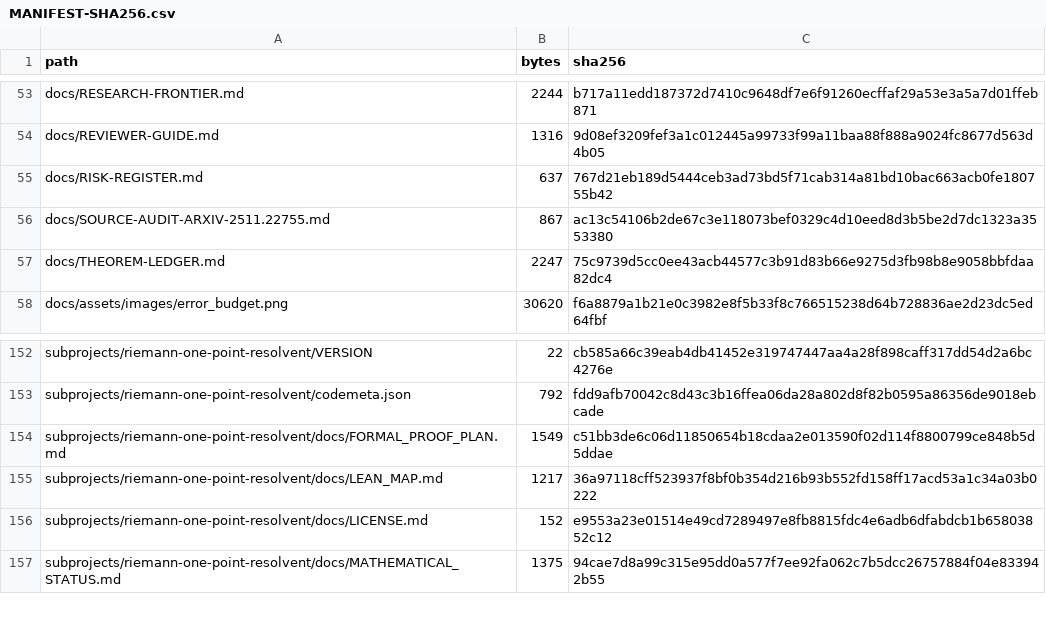
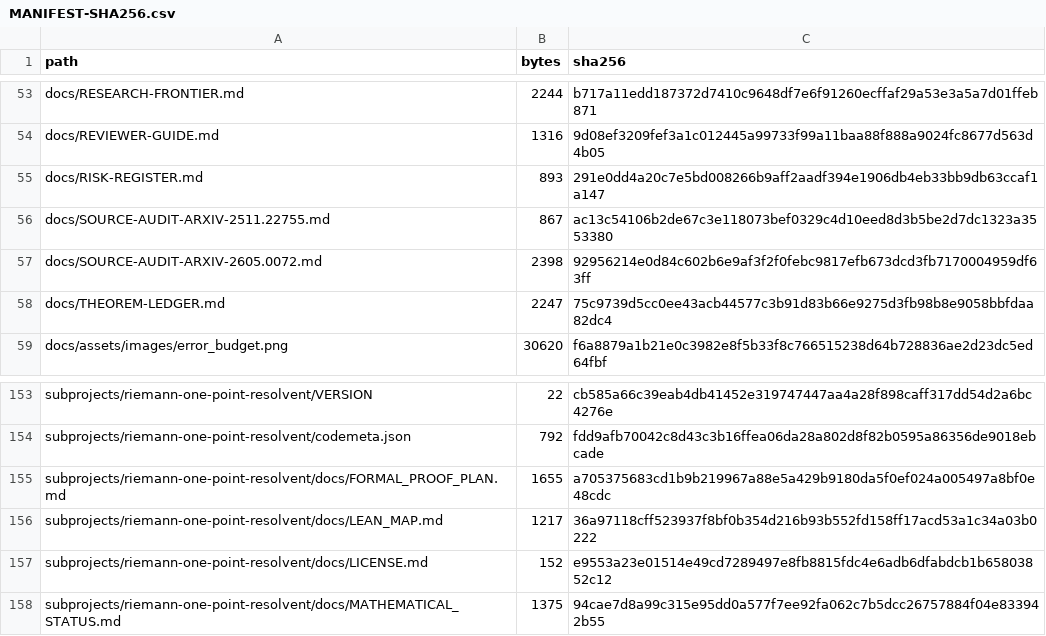
Before and after one commit to lluiseriksson/riemann-prime-resolvent, a CSV file: MANIFEST-SHA256.csv, drawn as a sheet; only a part is shown, gaps mark what is left out.

Commit message:
docs: add negative source audit for cutoff uniformity

```diff
--- a/MANIFEST-SHA256.csv
+++ b/MANIFEST-SHA256.csv
@@ -54,4 +54,5 @@ docs/RESEARCH-FRONTIER.md,2244,b717a11edd187372d7410c9648df7e6f91260ecffaf29a53e
 docs/REVIEWER-GUIDE.md,1316,9d08ef3209fef3a1c012445a99733f99a11baa88f888a9024fc8677d563d4b05
-docs/RISK-REGISTER.md,637,767d21eb189d5444ceb3ad73bd5f71cab314a81bd10bac663acb0fe180755b42
+docs/RISK-REGISTER.md,893,291e0dd4a20c7e5bd008266b9aff2aadf394e1906db4eb33bb9db63ccaf1a147
 docs/SOURCE-AUDIT-ARXIV-2511.22755.md,867,ac13c54106b2de67c3e118073bef0329c4d10eed8d3b5be2d7dc1323a3553380
+docs/SOURCE-AUDIT-ARXIV-2605.0072.md,2398,92956214e0d84c602b6e9af3f2f0febc9817efb673dcd3fb7170004959df63ff
 docs/THEOREM-LEDGER.md,2247,75c9739d5cc0ee43acb44577c3b91d83b66e9275d3fb98b8e9058bbfdaa82dc4
@@ -153,3 +154,3 @@ subprojects/riemann-one-point-resolvent/VERSION,22,cb585a66c39eab4db41452e319747
 subprojects/riemann-one-point-resolvent/codemeta.json,792,fdd9afb70042c8d43c3b16ffea06da28a802d8f82b0595a86356de9018ebcade
-subprojects/riemann-one-point-resolvent/docs/FORMAL_PROOF_PLAN.md,1549,c51bb3de6c06d11850654b18cdaa2e013590f02d114f8800799ce848b5d5ddae
+subprojects/riemann-one-point-resolvent/docs/FORMAL_PROOF_PLAN.md,1655,a705375683cd1b9b219967a88e5a429b9180da5f0ef024a005497a8bf0e48cdc
 subprojects/riemann-one-point-resolvent/docs/LEAN_MAP.md,1217,36a97118cff523937f8bf0b354d216b93b552fd158ff17acd53a1c34a03b0222
```
Also changed, not shown: subprojects/riemann-one-point-resolvent/MANIFEST-SHA256.csv, 3 other files.
